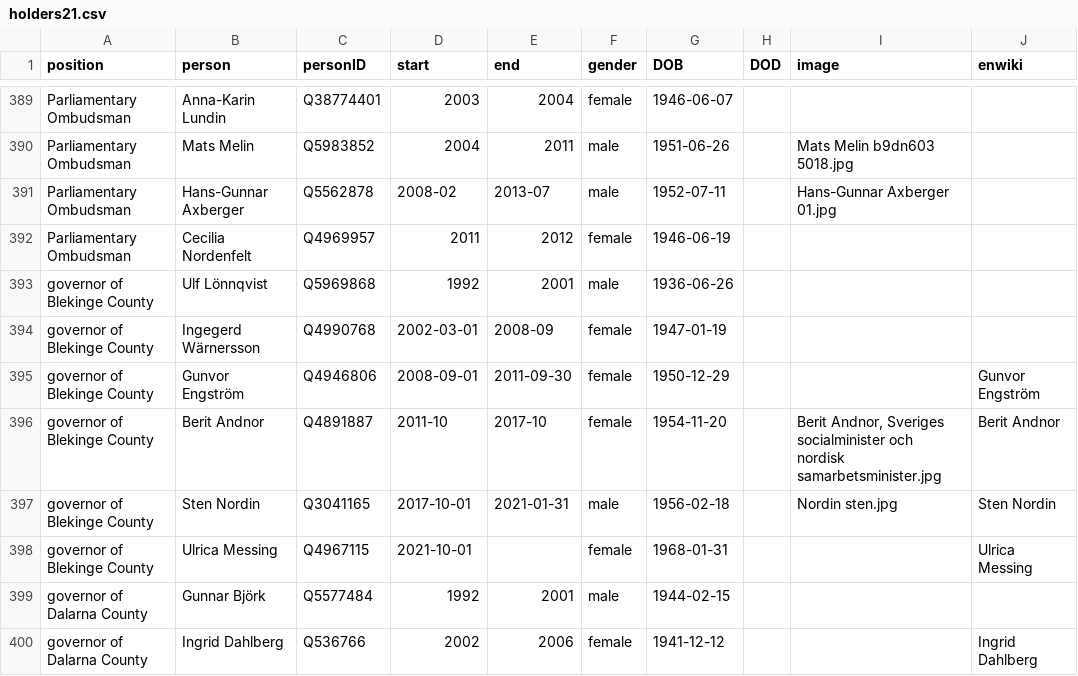
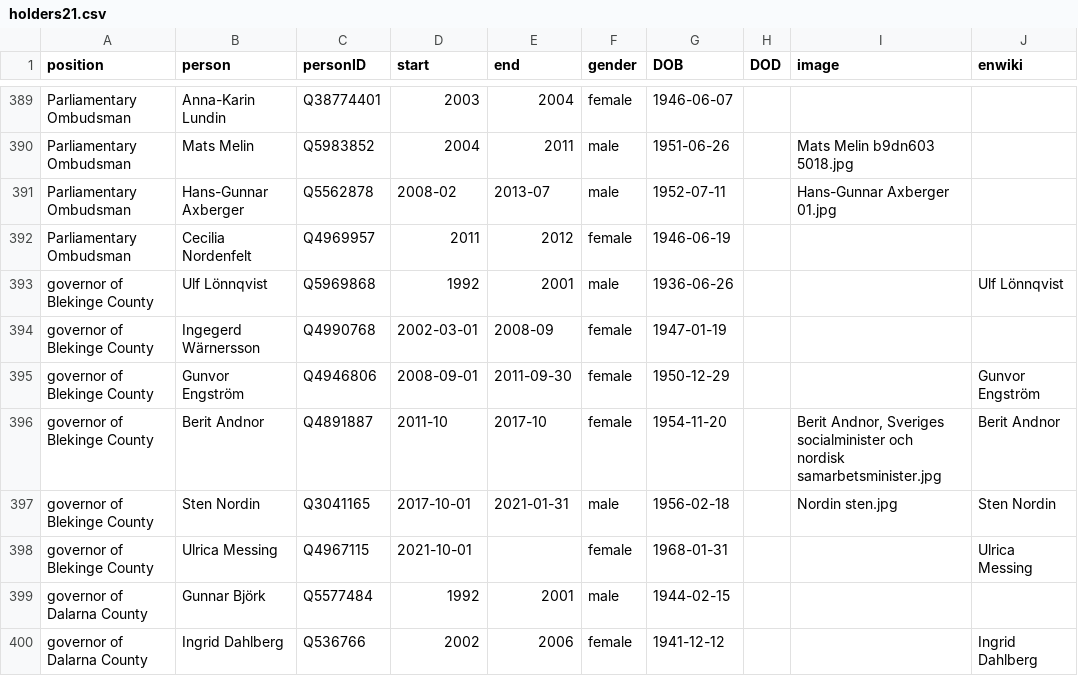
Before and after one commit to every-politician-scrapers/sweden-cabinet, a CSV file: html/holders21.csv, drawn as a sheet; only a part is shown, gaps mark what is left out.

Commit message:
PCB update

```diff
--- a/html/holders21.csv
+++ b/html/holders21.csv
@@ -392,3 +392,3 @@ Parliamentary Ombudsman,Hans-Gunnar Axberger,Q5562878,2008-02,2013-07,male,1952-
 Parliamentary Ombudsman,Cecilia Nordenfelt,Q4969957,2011,2012,female,1946-06-19,,,
-governor of Blekinge County,Ulf Lönnqvist,Q5969868,1992,2001,male,1936-06-26,,,
+governor of Blekinge County,Ulf Lönnqvist,Q5969868,1992,2001,male,1936-06-26,,,Ulf Lönnqvist
 governor of Blekinge County,Ingegerd Wärnersson,Q4990768,2002-03-01,2008-09,female,1947-01-19,,,
```
